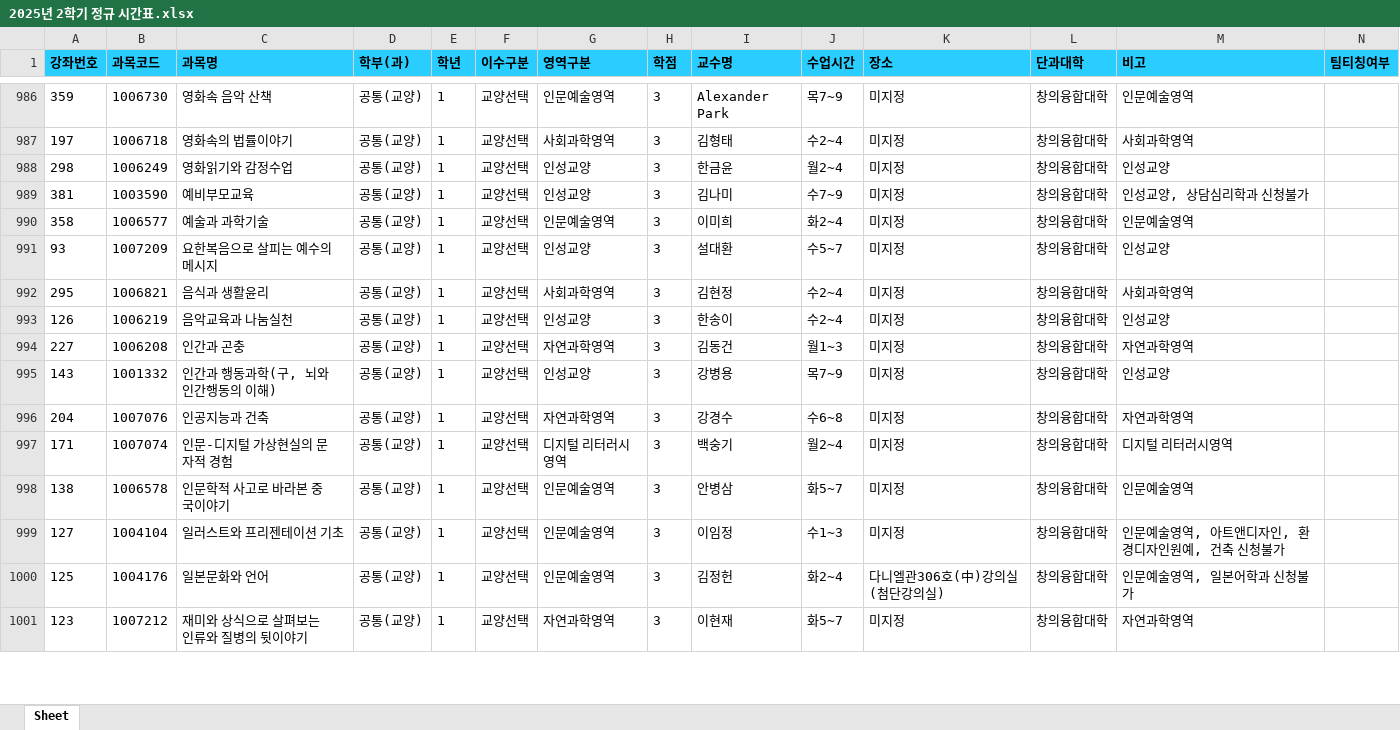
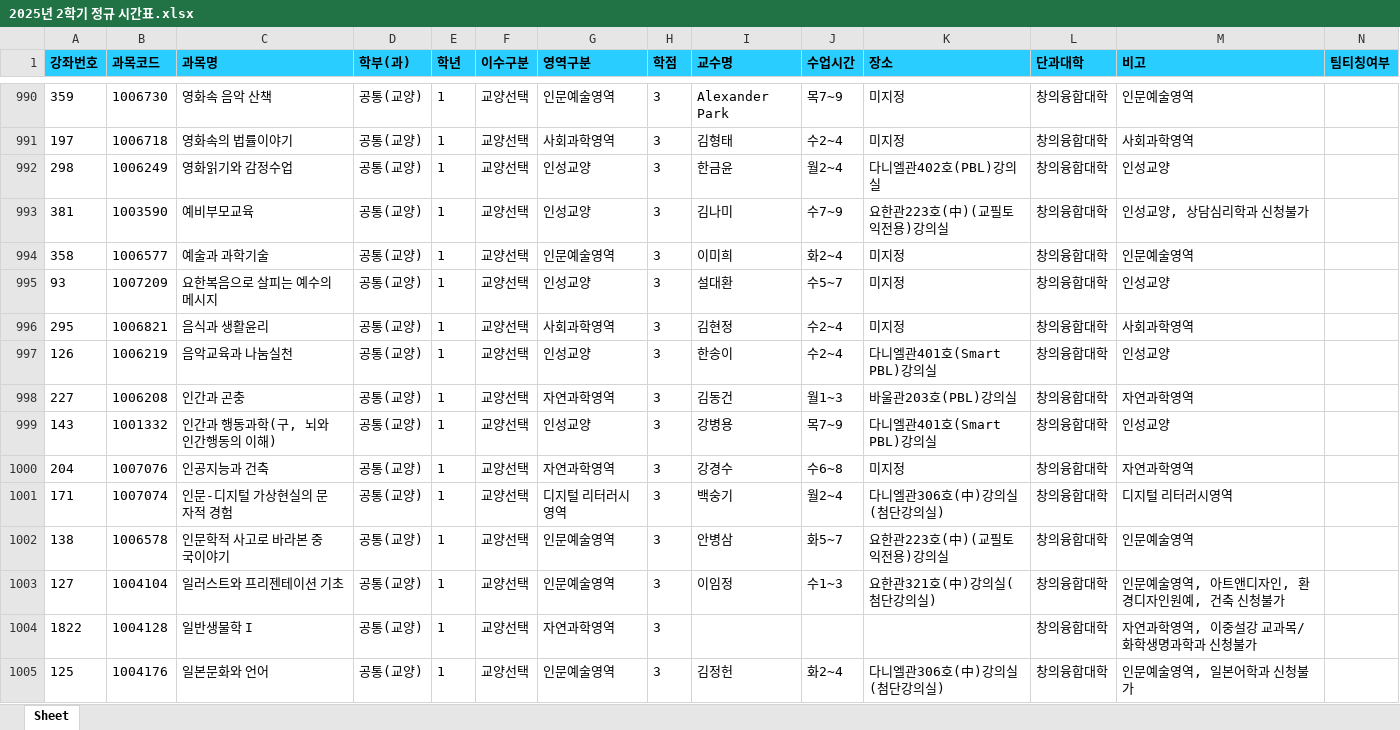
Before and after one commit to syu-kr/lecture.syu.kr-everytime, an Excel workbook: data/2025년 2학기 정규 시간표.xlsx, sheet Sheet, drawn as a sheet; only a part is shown, gaps mark what is left out; the shorter side is filled out with more unchanged rows; values as stored, in another font and other column widths than the file's, no borders; addresses are those after the commit; the diff covers the shown part only; the diff names each change by its address in the sheet, - before the commit and + after, or states it on an @@ line.

```diff
--- a/data/2025년 2학기 정규 시간표.xlsx (sheet Sheet)
+++ b/data/2025년 2학기 정규 시간표.xlsx (sheet Sheet)
-K992 (장소): 미지정
+K992 (장소): 다니엘관402호(PBL)강의실
-K993 (장소): 미지정
+K993 (장소): 요한관223호(中)(교필토익전용)강의실
-K997 (장소): 미지정
+K997 (장소): 다니엘관401호(Smart PBL)강의실
-K998 (장소): 미지정
+K998 (장소): 바울관203호(PBL)강의실
-K999 (장소): 미지정
+K999 (장소): 다니엘관401호(Smart PBL)강의실
-K1001 (장소): 미지정
+K1001 (장소): 다니엘관306호(中)강의실(첨단강의실)
-K1002 (장소): 미지정
+K1002 (장소): 요한관223호(中)(교필토익전용)강의실
-K1003 (장소): 미지정
+K1003 (장소): 요한관321호(中)강의실(첨단강의실)
+row 1004: 1822 | 1004128 | 일반생물학 I | 공통(교양) | 1 | 교양선택 | 자연과학영역 | 3 |  |  |  | 창의융합대학 | 자연과학영역, 이중설강 교과목/화학생명과학과 신청불가
```
Also changed, not shown: 9 added rows, 2 removed rows and 153 edited cells elsewhere in this sheet, 1 other file.
